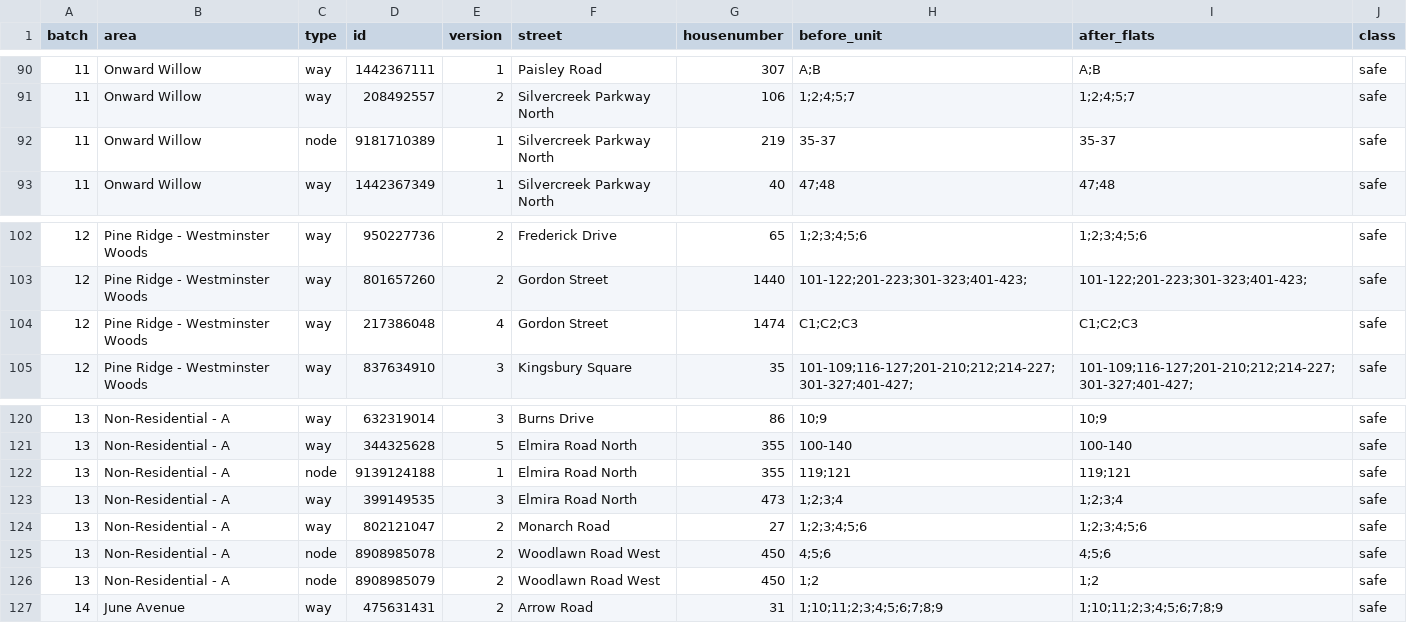
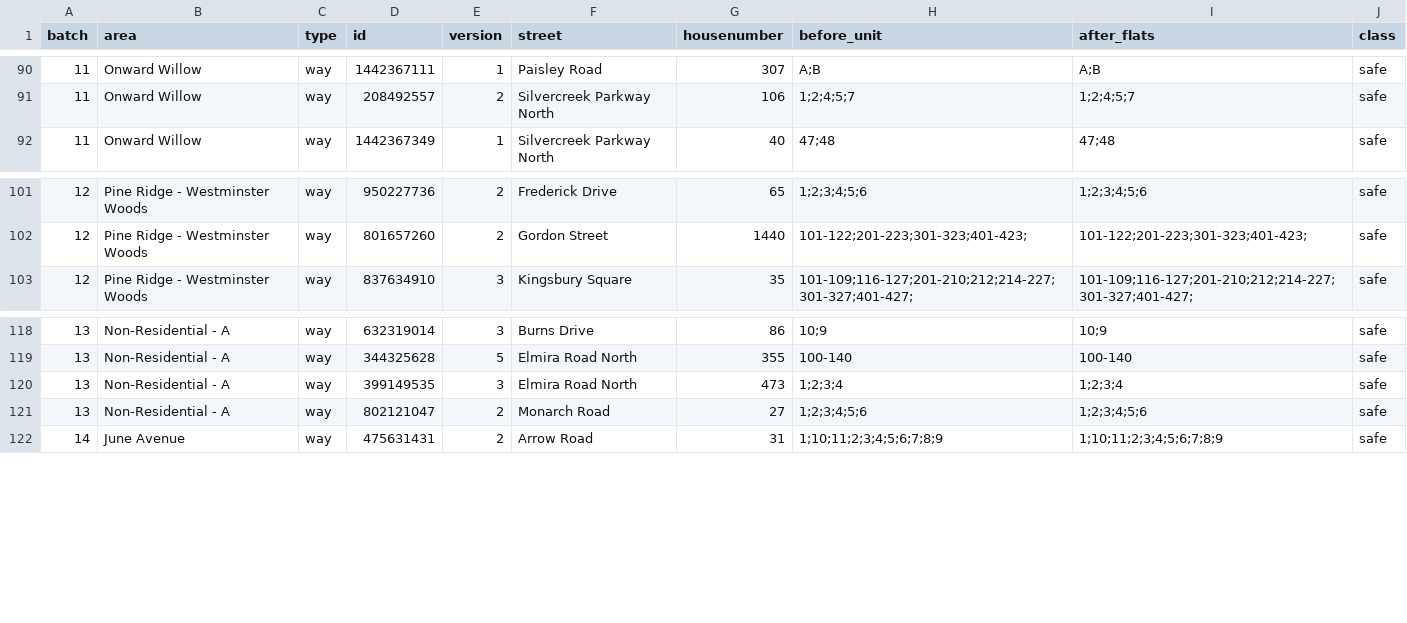
Before and after one commit to guelph-maps/guelph-address-import, a CSV file: mechanical-edits/unit-listing-retag/manifest.csv, drawn as a sheet; only a part is shown, gaps mark what is left out.

```diff
--- a/mechanical-edits/unit-listing-retag/manifest.csv
+++ b/mechanical-edits/unit-listing-retag/manifest.csv
@@ -91,3 +91,2 @@ batch,area,type,id,version,street,housenumber,before_unit,after_flats,class
 11,Onward Willow,way,208492557,2,Silvercreek Parkway North,106,1;2;4;5;7,1;2;4;5;7,safe
-11,Onward Willow,node,9181710389,1,Silvercreek Parkway North,219,35-37,35-37,safe
 11,Onward Willow,way,1442367349,1,Silvercreek Parkway North,40,47;48,47;48,safe
@@ -103,3 +102,2 @@ batch,area,type,id,version,street,housenumber,before_unit,after_flats,class
 12,Pine Ridge - Westminster Woods,way,801657260,2,Gordon Street,1440,101-122;201-223;301-323;401-423;,101-122;201-223;301-323;401-423;,safe
-12,Pine Ridge - Westminster Woods,way,217386048,4,Gordon Street,1474,C1;C2;C3,C1;C2;C3,safe
 12,Pine Ridge - Westminster Woods,way,837634910,3,Kingsbury Square,35,101-109;116-127;201-210;212;214-227;301-327;401-427;,101-109;116-127;201-210;212;214-227;301-327;401-427;,safe
@@ -121,7 +119,4 @@ batch,area,type,id,version,street,housenumber,before_unit,after_flats,class
 13,Non-Residential - A,way,344325628,5,Elmira Road North,355,100-140,100-140,safe
-13,Non-Residential - A,node,9139124188,1,Elmira Road North,355,119;121,119;121,safe
 13,Non-Residential - A,way,399149535,3,Elmira Road North,473,1;2;3;4,1;2;3;4,safe
 13,Non-Residential - A,way,802121047,2,Monarch Road,27,1;2;3;4;5;6,1;2;3;4;5;6,safe
-13,Non-Residential - A,node,8908985078,2,Woodlawn Road West,450,4;5;6,4;5;6,safe
-13,Non-Residential - A,node,8908985079,2,Woodlawn Road West,450,1;2,1;2,safe
 14,June Avenue,way,475631431,2,Arrow Road,31,1;10;11;2;3;4;5;6;7;8;9,1;10;11;2;3;4;5;6;7;8;9,safe
```
Also changed, not shown: 2 other files.
